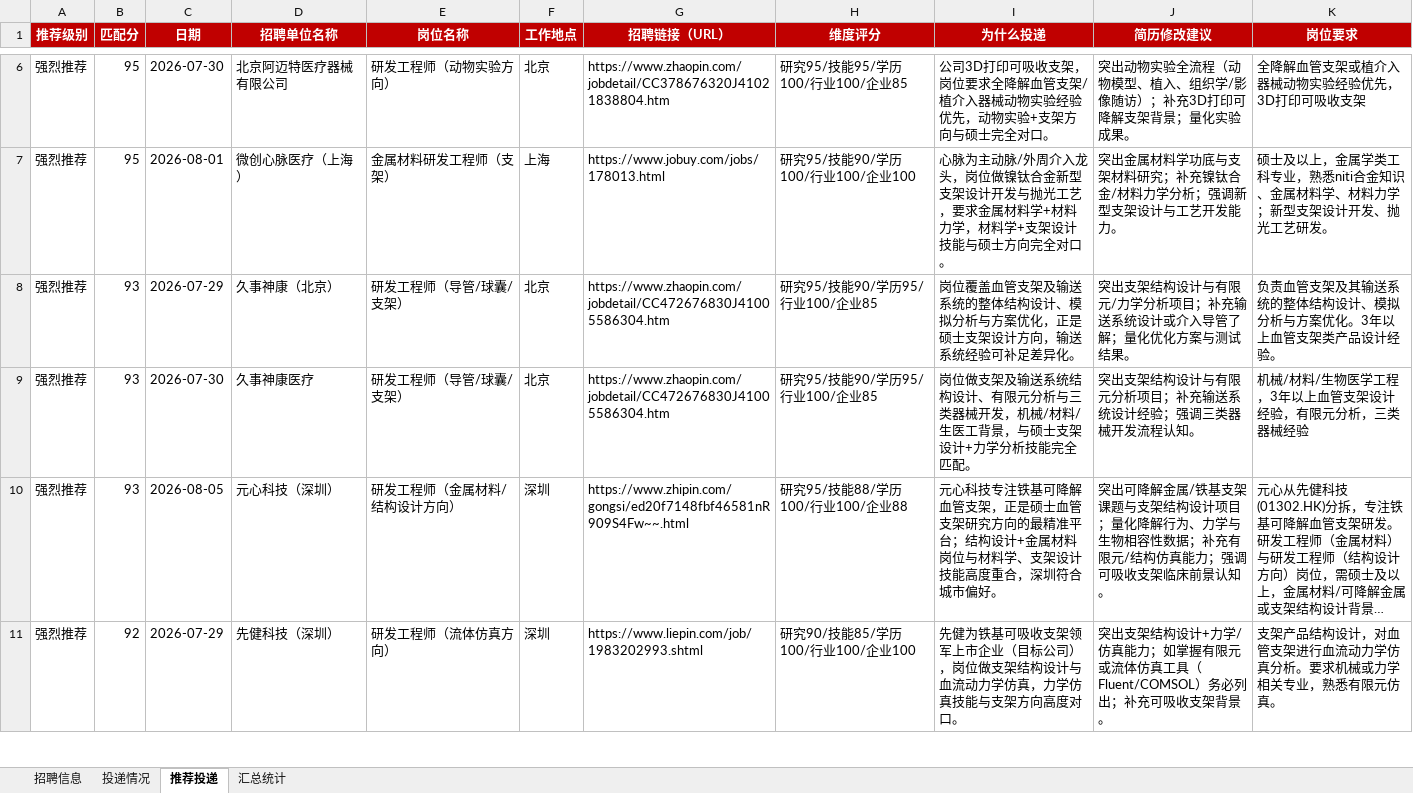
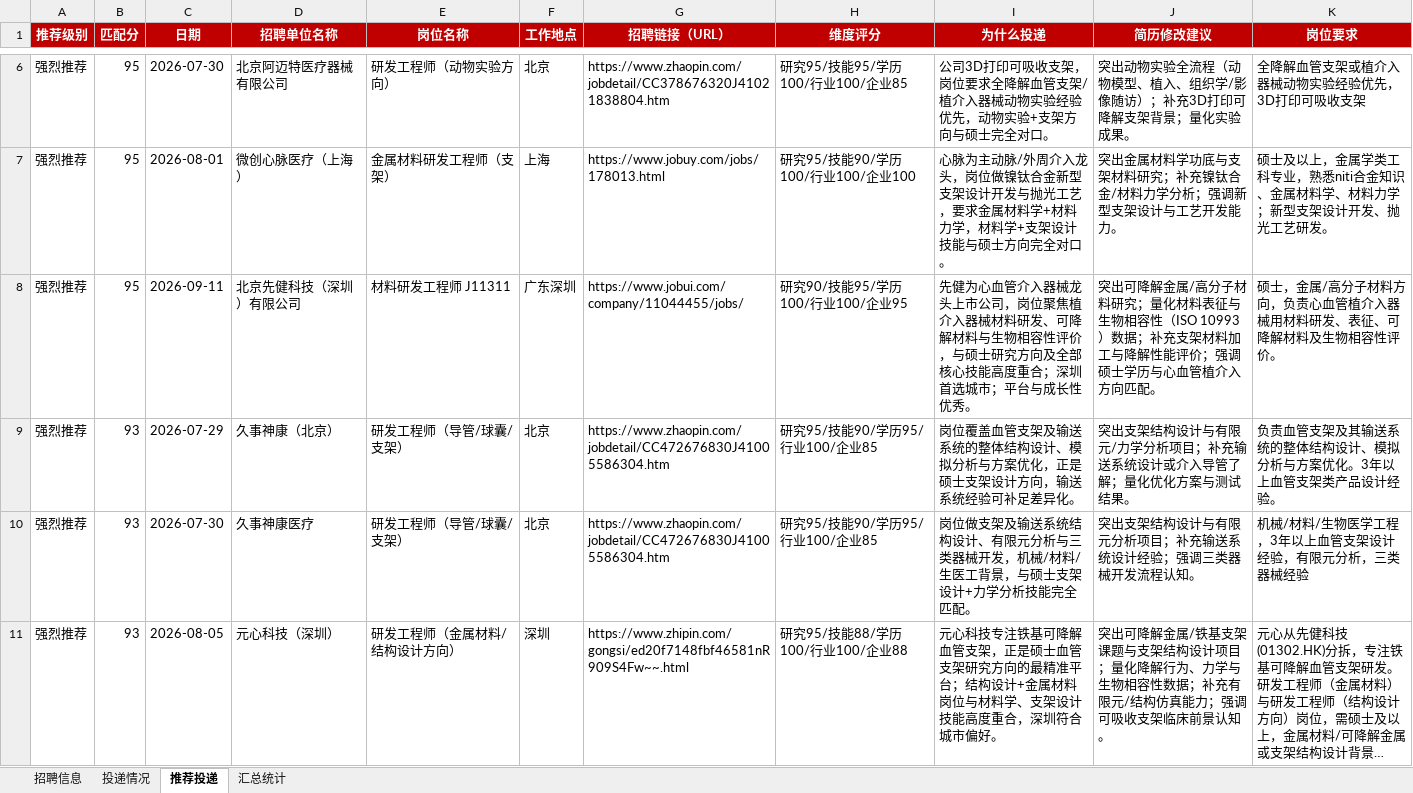
Before and after one commit to Zhengjinweizai/ob-search-vascular-stent, an Excel workbook: 求职记录.xlsx, sheet 推荐投递, drawn as a sheet; only a part is shown, gaps mark what is left out; the shorter side is filled out with more unchanged rows; long unchanged cells end in …; values as stored, in another font and other column widths than the file's, no borders; the diff covers the shown part only; the diff names each change by its address in the sheet, - before the commit and + after, or states it on an @@ line.

```diff
--- a/求职记录.xlsx (sheet 推荐投递)
+++ b/求职记录.xlsx (sheet 推荐投递)
+row 8: 强烈推荐 | 95 | 2026-09-11 | 北京先健科技（深圳）有限公司 | 材料研发工程师 J11311 | 广东深圳 | https://www.jobui.com/company/11044455/jobs/ | 研究90/技能95/学历100/行业100/企业95 | 先健为心血管介入器械龙头上市公司，岗位聚焦植介入器械材料研发、可降解材料与生物相容性评价，与硕士研究方向及全部核心技能高度重合；深圳首选城市；平台与成长性优秀。 | 突出可降解金属/高分子材料研究；量化材料表征与生物相容性（ISO 10993）数据；补充支架材料加工与降解性能评价；强调硕士学历与心血管植介入方向匹配。 | 硕士，金属/高分子材料方向，负责心血管植介入器械用材料研发、表征、可降解材料及生物相容性评价。
```
Also changed, not shown: 21 added rows elsewhere in this sheet, sheet 汇总统计, sheet 招聘信息, 2 other files.
